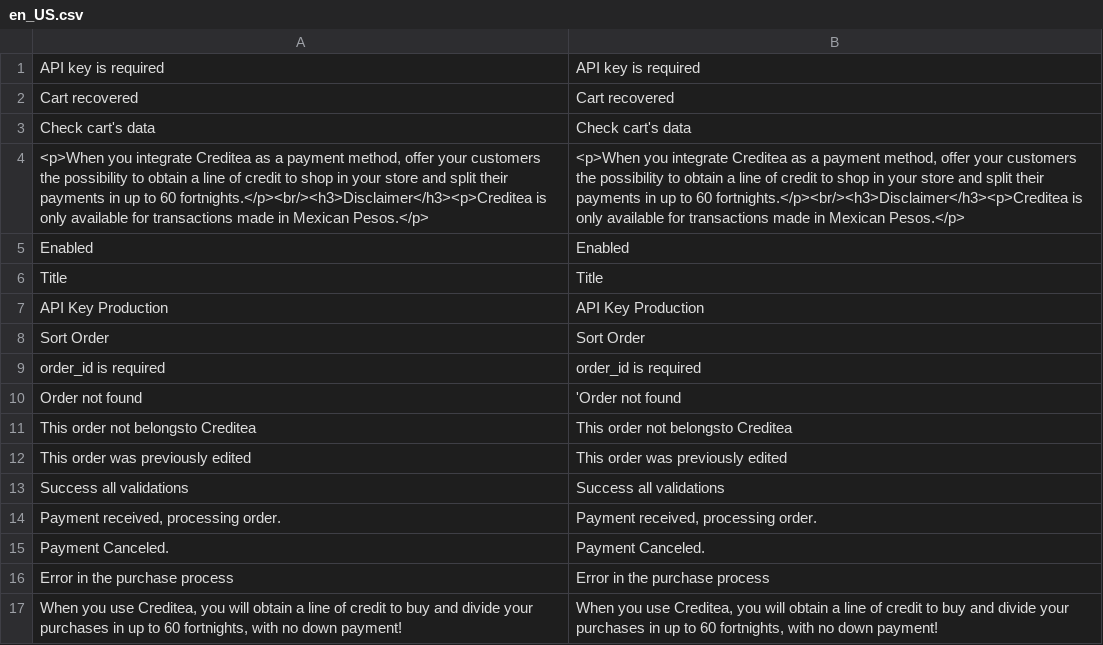
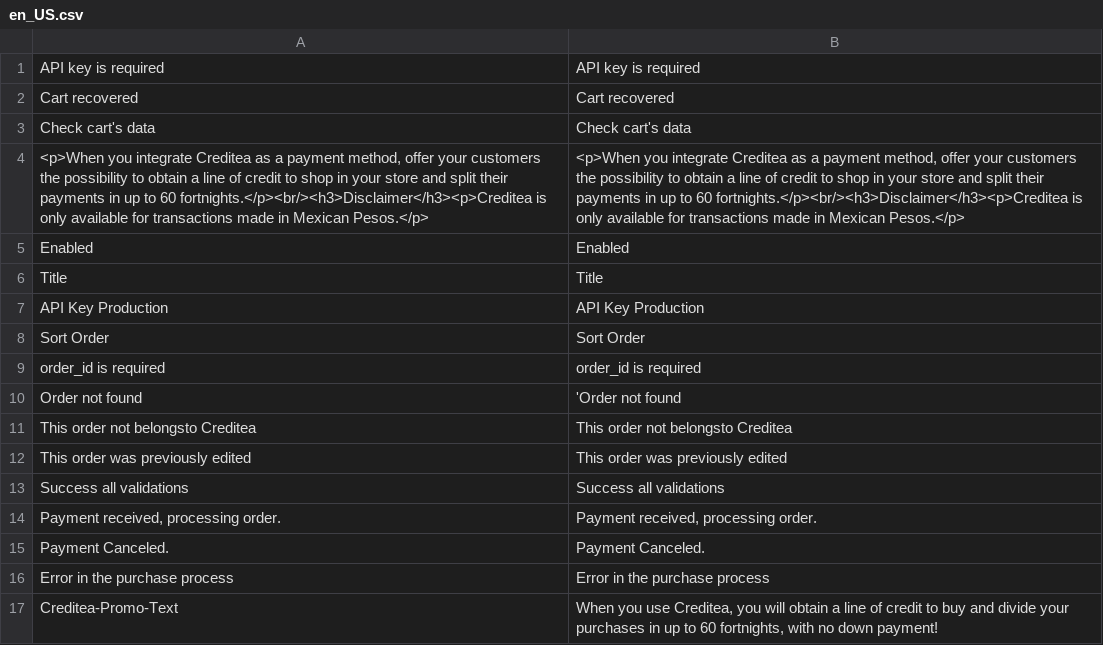
Before and after one commit to SystemNetLeaders/IPFDPayLaterMagento, a CSV file: i18n/en_US.csv, drawn as a sheet.

```diff
--- a/i18n/en_US.csv
+++ b/i18n/en_US.csv
@@ -16,2 +16,2 @@
 "Error in the purchase process", "Error in the purchase process"
-"When you use Creditea, you will obtain a line of credit to buy and divide your purchases in up to 60 fortnights, with no down payment!", "When you use Creditea, you will obtain a line of credit to buy and divide your purchases in up to 60 fortnights, with no down payment!"
+"Creditea-Promo-Text", "When you use Creditea, you will obtain a line of credit to buy and divide your purchases in up to 60 fortnights, with no down payment!"
```
Also changed, not shown: i18n/es_MX.csv, 3 other files.
